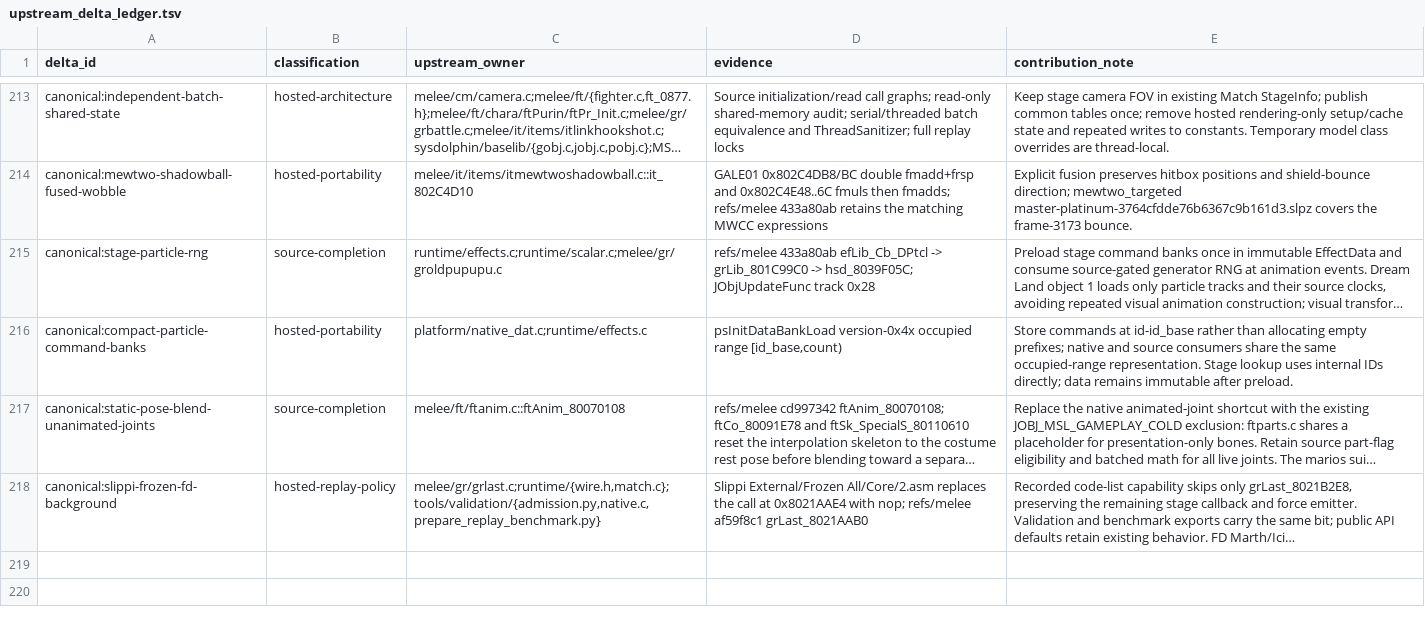
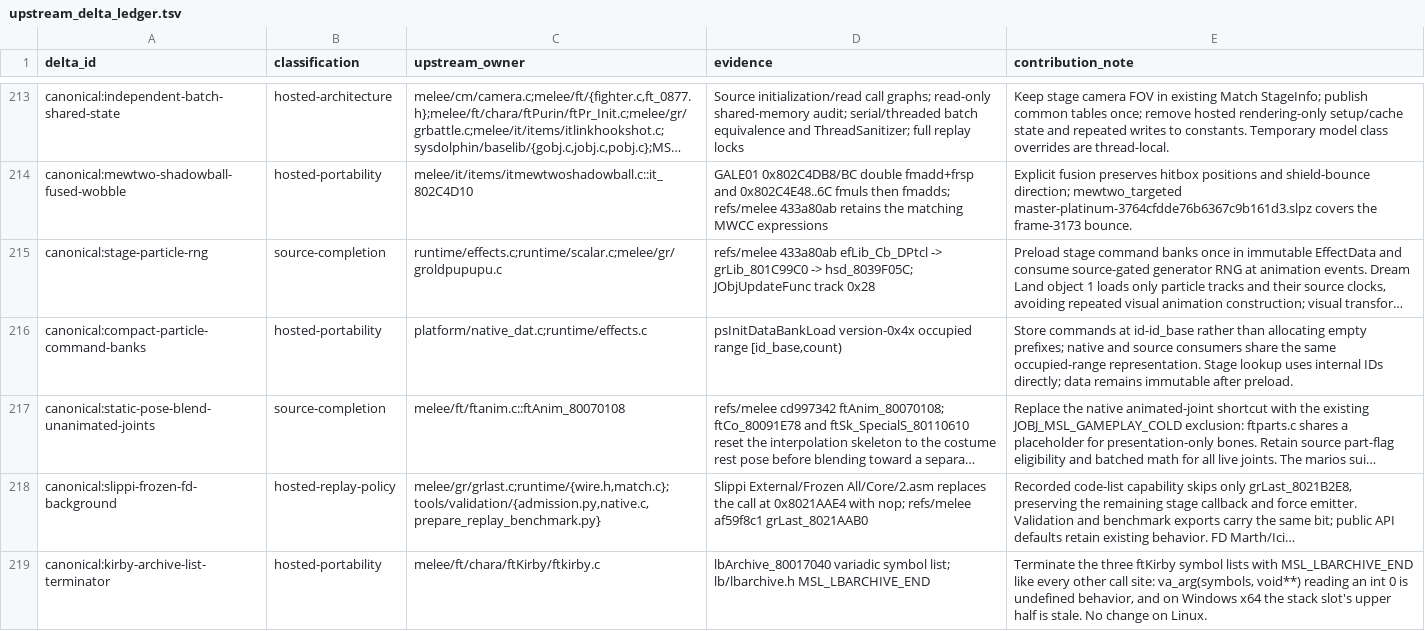
Before and after one commit to briandle00/melee-sim-light, a TSV file: src/upstream_delta_ledger.tsv, drawn as a sheet; only a part is shown, gaps mark what is left out; long unchanged cells end in …; the diff names each change by its address in the sheet, - before the commit and + after, or states it on an @@ line.

```diff
--- a/src/upstream_delta_ledger.tsv
+++ b/src/upstream_delta_ledger.tsv
+row 219: canonical:kirby-archive-list-terminator | hosted-portability | melee/ft/chara/ftKirby/ftkirby.c | lbArchive_80017040 variadic symbol list; lb/lbarchive.h MSL_LBARCHIVE_END | Terminate the three ftKirby symbol lists with MSL_LBARCHIVE_END like every other call site: va_arg(symbols, void**) reading an int 0 is undefined behavior, and on Windows x64 the stack slot's upper half is stale. No change on Linux.
```
